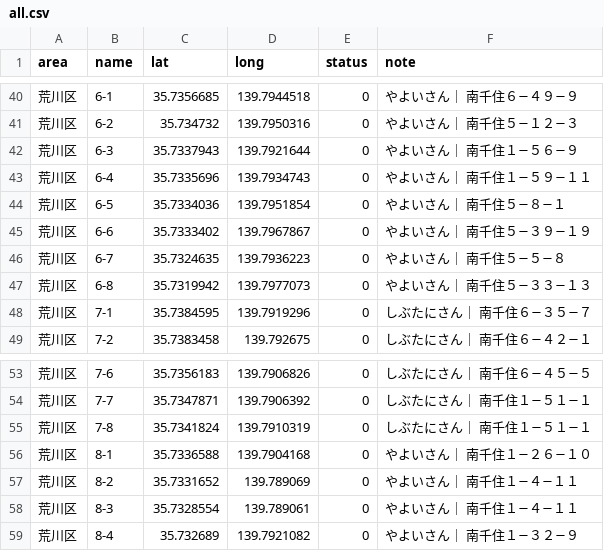
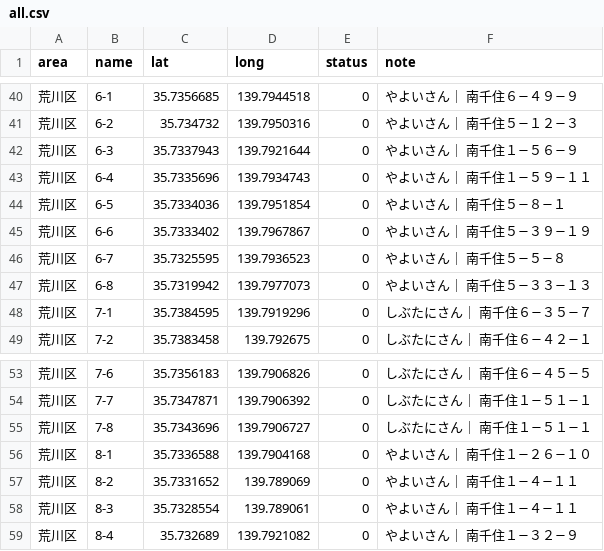
Before and after one commit to yubeshi-create/arakawa-poster-map, a CSV file: public/data/all.csv, drawn as a sheet; only a part is shown, gaps mark what is left out.

```diff
--- a/public/data/all.csv
+++ b/public/data/all.csv
@@ -45,3 +45,3 @@ area,name,lat,long,status,note
 荒川区,6-6,35.7333402,139.7967867,0,やよいさん｜ 南千住５−３９−１９
-荒川区,6-7,35.7324635,139.7936223,0,やよいさん｜ 南千住５−５−８
+荒川区,6-7,35.7325595,139.7936523,0,やよいさん｜ 南千住５−５−８
 荒川区,6-8,35.7319942,139.7977073,0,やよいさん｜ 南千住５−３３−１３
@@ -54,3 +54,3 @@ area,name,lat,long,status,note
 荒川区,7-7,35.7347871,139.7906392,0,しぶたにさん｜ 南千住１−５１−１
-荒川区,7-8,35.7341824,139.7910319,0,しぶたにさん｜ 南千住１−５１−１
+荒川区,7-8,35.7343696,139.7906727,0,しぶたにさん｜ 南千住１−５１−１
 荒川区,8-1,35.7336588,139.7904168,0,やよいさん｜ 南千住１−２６−１０
```
Also changed, not shown: 2 other files.
